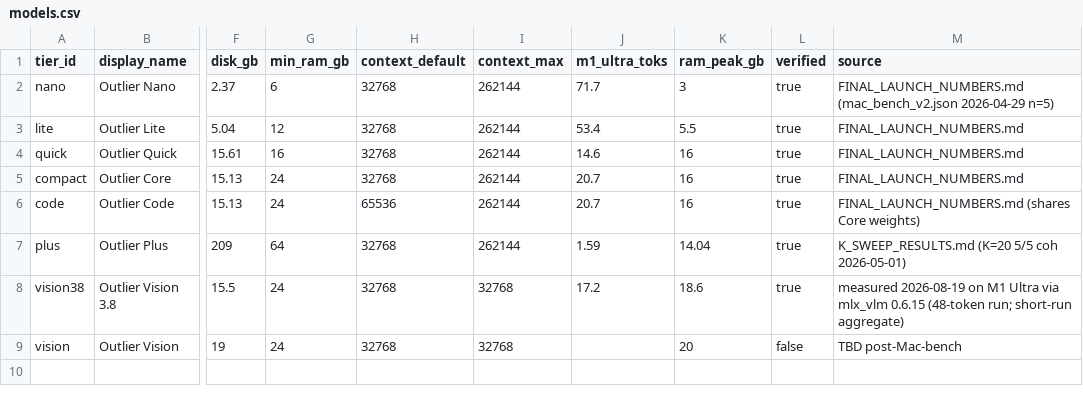
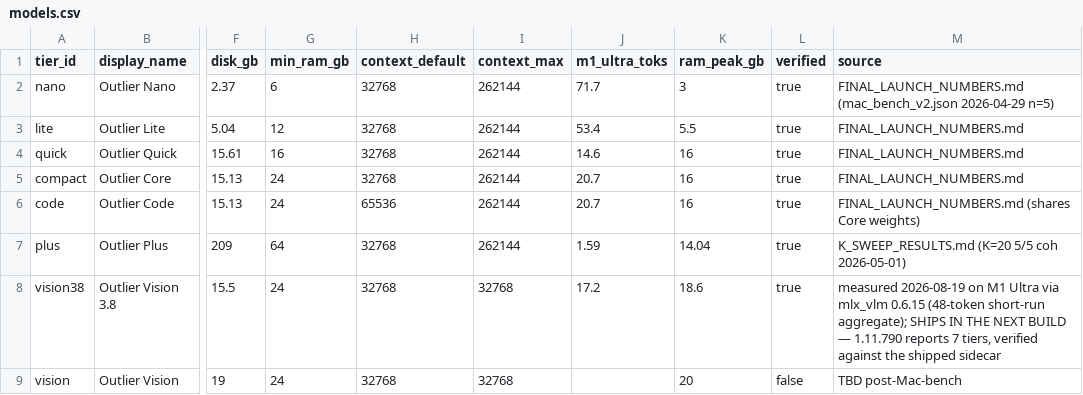
Before and after one commit to mattkerr09/outlier-site, a CSV file: seo/_data/models.csv, drawn as a sheet; only a part is shown, gaps mark what is left out; the diff names each change by its address in the sheet, - before the commit and + after, or states it on an @@ line.

```diff
--- a/seo/_data/models.csv
+++ b/seo/_data/models.csv
-M8 (source): …0.6.15 (48-token run; short-run aggregate)
+M8 (source): …0.6.15 (48-token short-run aggregate); SHIPS IN THE NEXT BUILD — 1.11.790 reports 7 tiers, verified against the shipped sidecar
```
Also changed, not shown: 1 other file.
